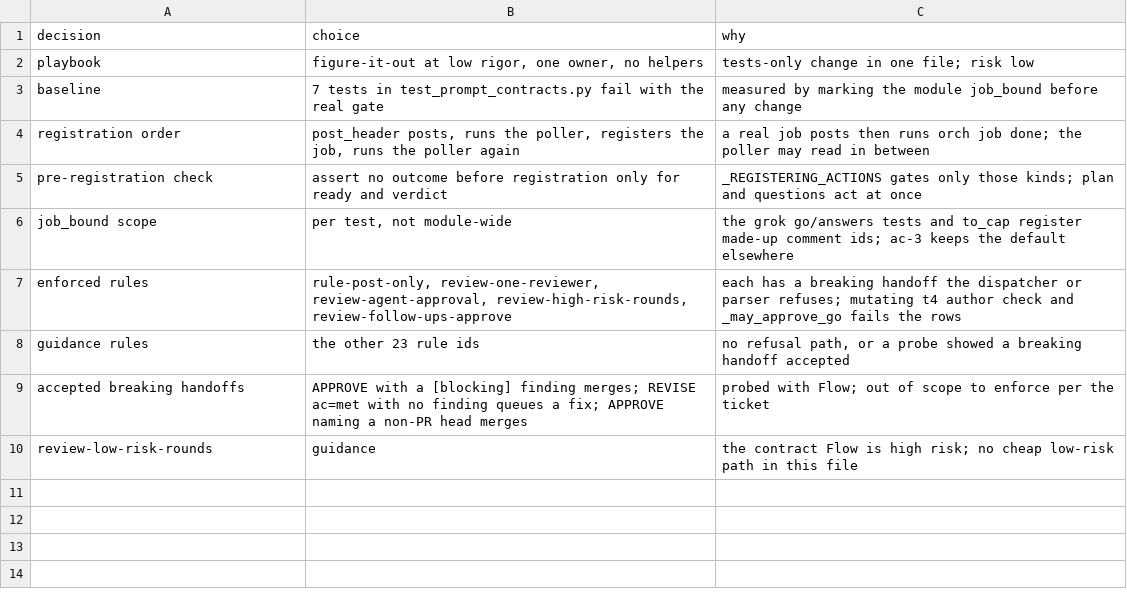
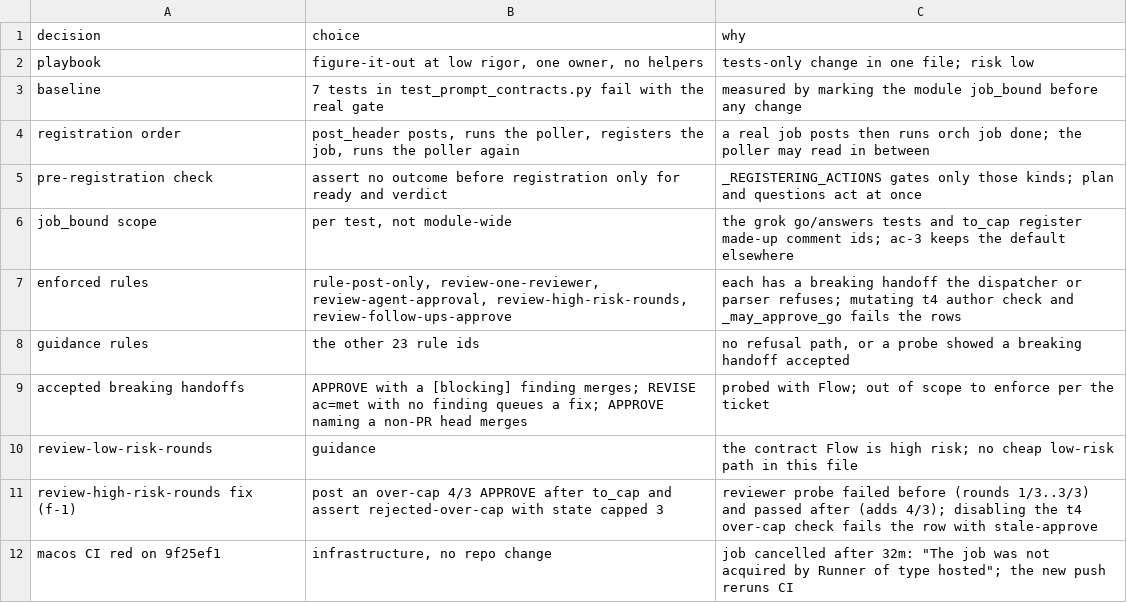
Before and after one commit to maxharris1/factory, a TSV file: docs/decisions/511-trail.tsv, drawn as a sheet.

```diff
--- a/docs/decisions/511-trail.tsv
+++ b/docs/decisions/511-trail.tsv
@@ -10 +10,3 @@ accepted breaking handoffs	APPROVE with a [blocking] finding merges; REVISE ac=m
 review-low-risk-rounds	guidance	the contract Flow is high risk; no cheap low-risk path in this file
+review-high-risk-rounds fix (f-1)	post an over-cap 4/3 APPROVE after to_cap and assert rejected-over-cap with state capped 3	reviewer probe failed before (rounds 1/3..3/3) and passed after (adds 4/3); disabling the t4 over-cap check fails the row with stale-approve
+macos CI red on 9f25ef1	infrastructure, no repo change	job cancelled after 32m: "The job was not acquired by Runner of type hosted"; the new push reruns CI
```
Also changed, not shown: 1 other file.
